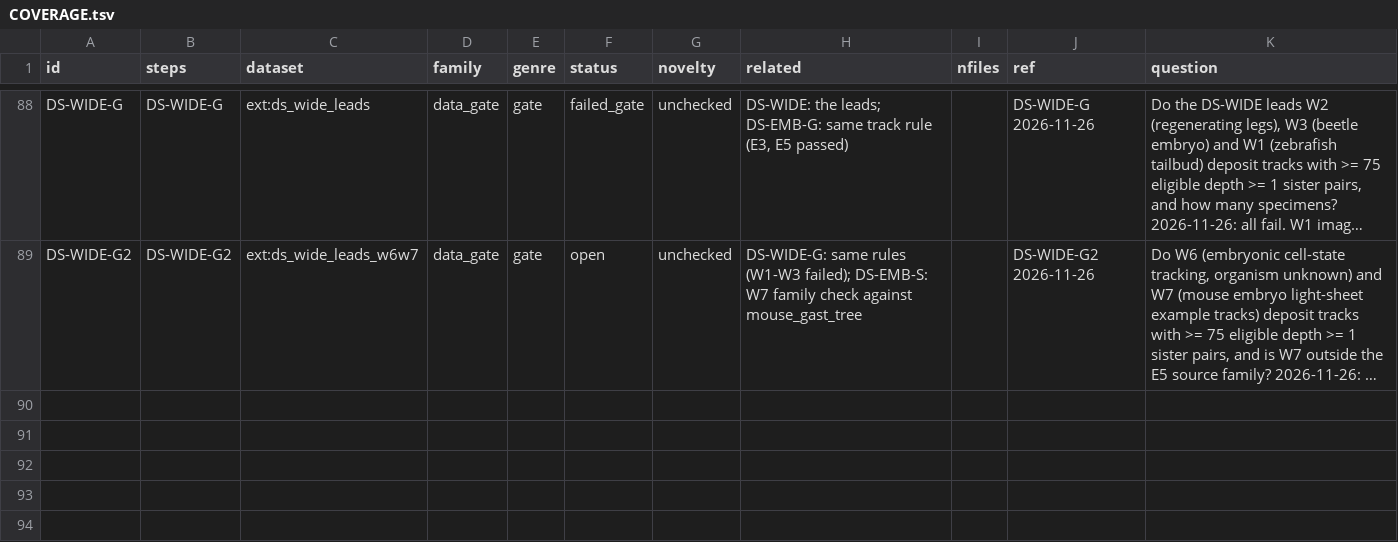
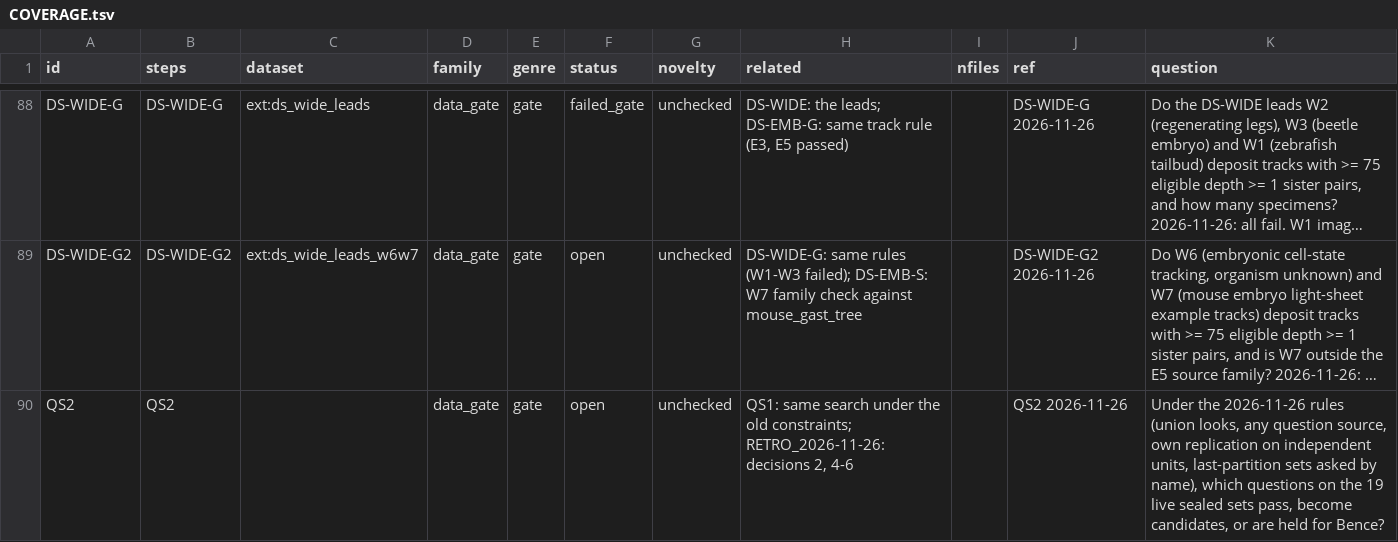
Before and after one commit to krenusz/cellware, a TSV file: experiments/COVERAGE.tsv, drawn as a sheet; only a part is shown, gaps mark what is left out; long unchanged cells end in …; the diff names each change by its address in the sheet, - before the commit and + after, or states it on an @@ line.

```diff
--- a/experiments/COVERAGE.tsv
+++ b/experiments/COVERAGE.tsv
+row 90: QS2 | QS2 |  | data_gate | gate | open | unchecked | QS1: same search under the old constraints; RETRO_2026-11-26: decisions 2, 4-6 |  | QS2 2026-11-26 | Under the 2026-11-26 rules (union looks, any question source, own replication on independent units, last-partition sets asked by name), which questions on the 19 live sealed sets pass, become candidates, or are held for Bence?
```
Also changed, not shown: 1 other file.
